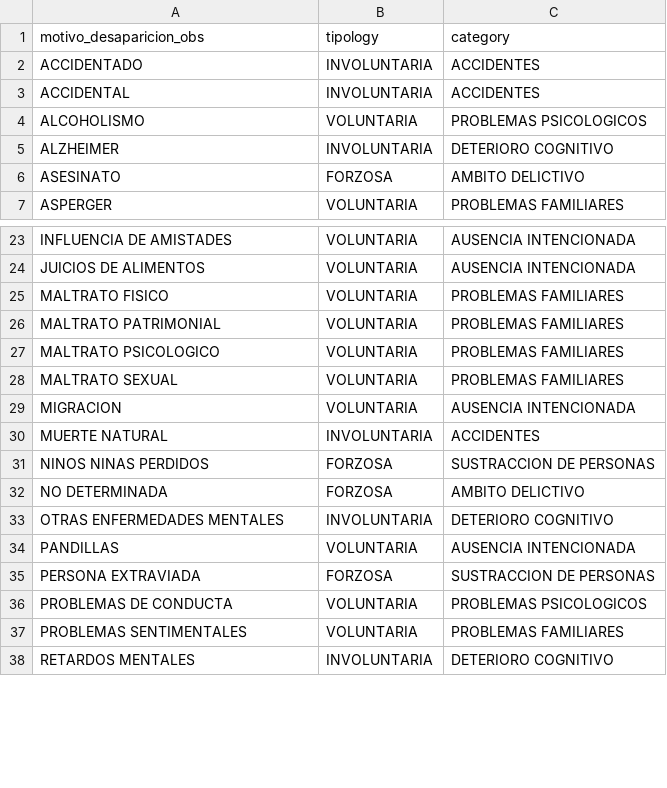
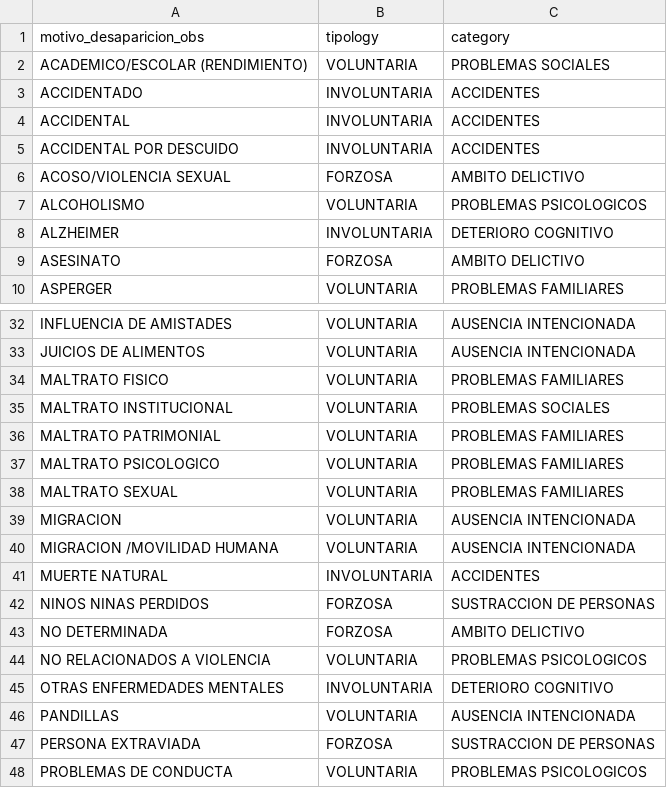
Before and after one commit to ccalobeto/missed-in-ec-svelte, a CSV file: static/data/support/categories.csv, drawn as a sheet; only a part is shown, gaps mark what is left out; the shorter side is filled out with more unchanged rows; the diff covers the shown part only.

```diff
--- a/static/data/support/categories.csv
+++ b/static/data/support/categories.csv
@@ -1,4 +1,7 @@
 motivo_desaparicion_obs,tipology,category
+ACADEMICO/ESCOLAR (RENDIMIENTO),VOLUNTARIA,PROBLEMAS SOCIALES
 ACCIDENTADO,INVOLUNTARIA,ACCIDENTES
 ACCIDENTAL,INVOLUNTARIA,ACCIDENTES
+ACCIDENTAL POR DESCUIDO,INVOLUNTARIA,ACCIDENTES
+ACOSO/VIOLENCIA SEXUAL,FORZOSA,AMBITO DELICTIVO
 ALCOHOLISMO,VOLUNTARIA,PROBLEMAS PSICOLOGICOS
@@ -25,2 +34,3 @@ JUICIOS DE ALIMENTOS,VOLUNTARIA,AUSENCIA INTENCIONADA
 MALTRATO FISICO,VOLUNTARIA,PROBLEMAS FAMILIARES
+MALTRATO INSTITUCIONAL,VOLUNTARIA,PROBLEMAS SOCIALES
 MALTRATO PATRIMONIAL,VOLUNTARIA,PROBLEMAS FAMILIARES
@@ -29,2 +39,3 @@ MALTRATO SEXUAL,VOLUNTARIA,PROBLEMAS FAMILIARES
 MIGRACION,VOLUNTARIA,AUSENCIA INTENCIONADA
+MIGRACION /MOVILIDAD HUMANA,VOLUNTARIA,AUSENCIA INTENCIONADA
 MUERTE NATURAL,INVOLUNTARIA,ACCIDENTES
@@ -32,2 +43,3 @@ NINOS NINAS PERDIDOS,FORZOSA,SUSTRACCION DE PERSONAS
 NO DETERMINADA,FORZOSA,AMBITO DELICTIVO
+NO RELACIONADOS A VIOLENCIA,VOLUNTARIA,PROBLEMAS PSICOLOGICOS
 OTRAS ENFERMEDADES MENTALES,INVOLUNTARIA,DETERIORO COGNITIVO
```
Also changed, not shown: 12 added rows, 1 removed row and 1 edited cell elsewhere in this file.
